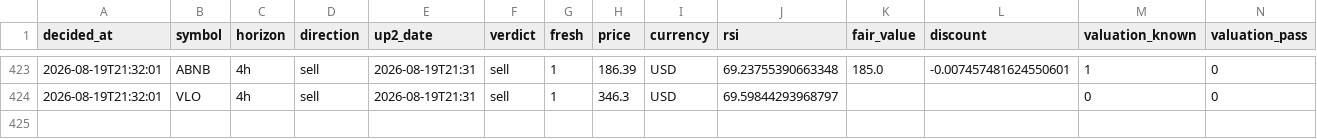
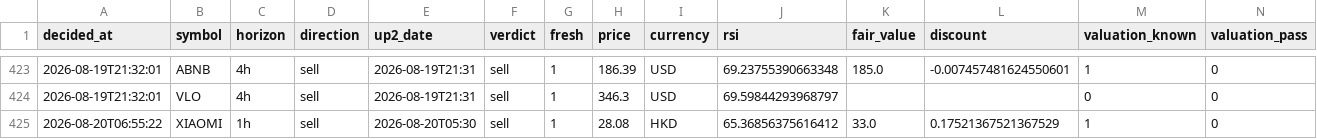
Before and after one commit to Bas-de-G/stock_rsi_screener, a CSV file: recommendations.csv, drawn as a sheet; only a part is shown, gaps mark what is left out; rows hold the shown columns only; the diff names each change by its address in the sheet, - before the commit and + after, or states it on an @@ line.

```diff
--- a/recommendations.csv
+++ b/recommendations.csv
+row 425: 2026-08-20T06:55:22 | XIAOMI | 1h | sell | 2026-08-20T05:30 | sell | 1 | 28.08 | HKD | 65.36856375616412 | 33.0 | 0.17521367521367529 | 1 | 0
```
